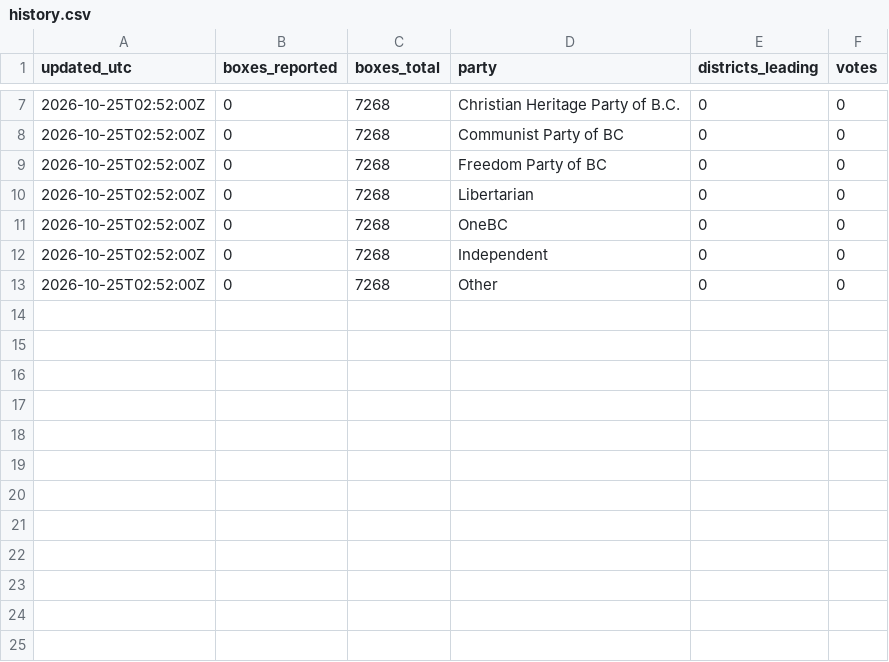
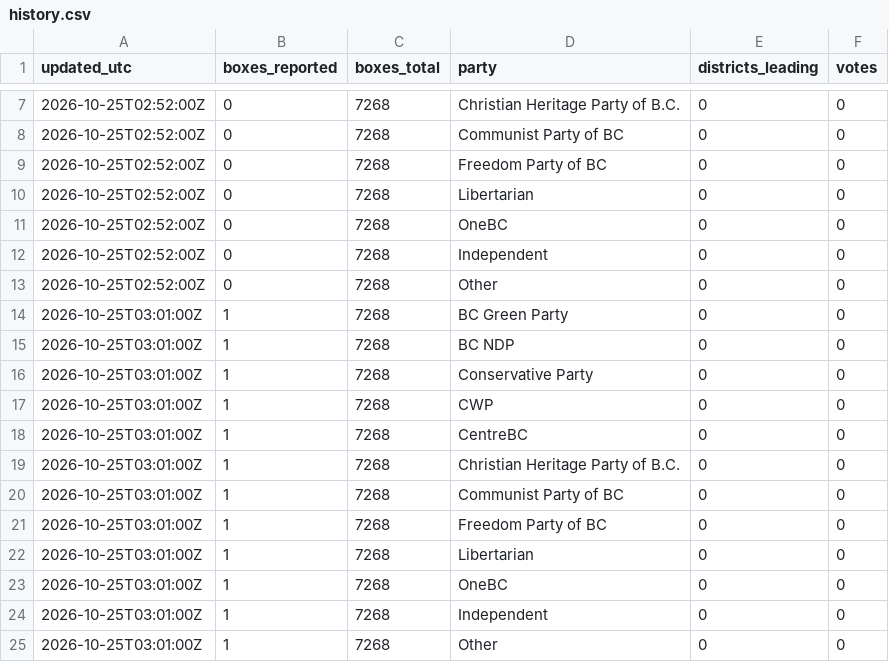
Before and after one commit to fahadBgias/bc-election-2026-maps, a CSV file: data/history.csv, drawn as a sheet; only a part is shown, gaps mark what is left out; the diff names each change by its address in the sheet, - before the commit and + after, or states it on an @@ line.

```diff
--- a/data/history.csv
+++ b/data/history.csv
+row 14: 2026-10-25T03:01:00Z | 1 | 7268 | BC Green Party | 0 | 0
+row 15: 2026-10-25T03:01:00Z | 1 | 7268 | BC NDP | 0 | 0
+row 16: 2026-10-25T03:01:00Z | 1 | 7268 | Conservative Party | 0 | 0
+row 17: 2026-10-25T03:01:00Z | 1 | 7268 | CWP | 0 | 0
+row 18: 2026-10-25T03:01:00Z | 1 | 7268 | CentreBC | 0 | 0
+row 19: 2026-10-25T03:01:00Z | 1 | 7268 | Christian Heritage Party of B.C. | 0 | 0
+row 20: 2026-10-25T03:01:00Z | 1 | 7268 | Communist Party of BC | 0 | 0
+row 21: 2026-10-25T03:01:00Z | 1 | 7268 | Freedom Party of BC | 0 | 0
+row 22: 2026-10-25T03:01:00Z | 1 | 7268 | Libertarian | 0 | 0
+row 23: 2026-10-25T03:01:00Z | 1 | 7268 | OneBC | 0 | 0
+row 24: 2026-10-25T03:01:00Z | 1 | 7268 | Independent | 0 | 0
+row 25: 2026-10-25T03:01:00Z | 1 | 7268 | Other | 0 | 0
```
Also changed, not shown: 1 other file.
